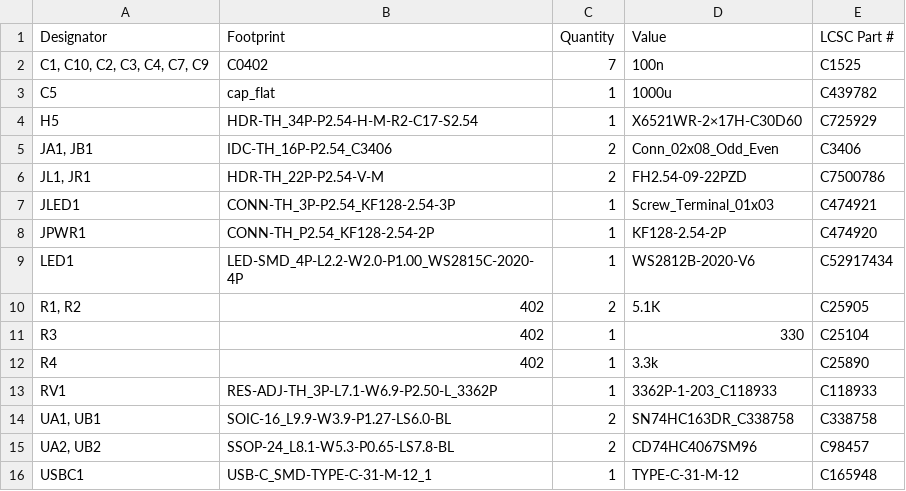
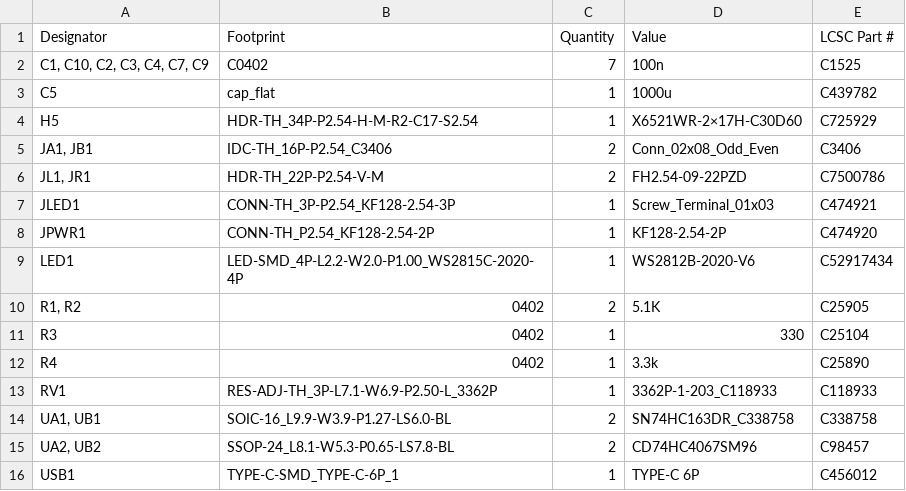
Before and after one commit to furballroller/super_cat_game, a CSV file: kicad-project/production/bom.csv, drawn as a sheet.

```diff
--- a/kicad-project/production/bom.csv
+++ b/kicad-project/production/bom.csv
@@ -9,5 +9,5 @@ JPWR1,CONN-TH_P2.54_KF128-2.54-2P,1,KF128-2.54-2P,C474920
 LED1,LED-SMD_4P-L2.2-W2.0-P1.00_WS2815C-2020-4P,1,WS2812B-2020-V6,C52917434
-"R1, R2",402,2,5.1K,C25905
-R3,402,1,330,C25104
-R4,402,1,3.3k,C25890
+"R1, R2",0402,2,5.1K,C25905
+R3,0402,1,330,C25104
+R4,0402,1,3.3k,C25890
 RV1,RES-ADJ-TH_3P-L7.1-W6.9-P2.50-L_3362P,1,3362P-1-203_C118933,C118933
@@ -15,2 +15,2 @@ RV1,RES-ADJ-TH_3P-L7.1-W6.9-P2.50-L_3362P,1,3362P-1-203_C118933,C118933
 "UA2, UB2",SSOP-24_L8.1-W5.3-P0.65-LS7.8-BL,2,CD74HC4067SM96,C98457
-USBC1,USB-C_SMD-TYPE-C-31-M-12_1,1,TYPE-C-31-M-12,C165948
+USB1,TYPE-C-SMD_TYPE-C-6P_1,1,TYPE-C 6P,C456012
```
Also changed, not shown: kicad-project/production/positions.csv, 16 other files.
